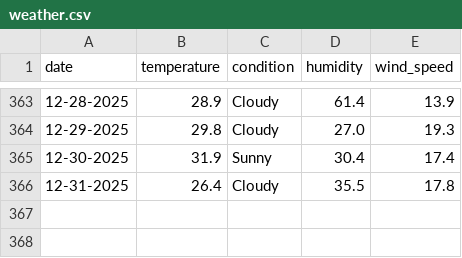
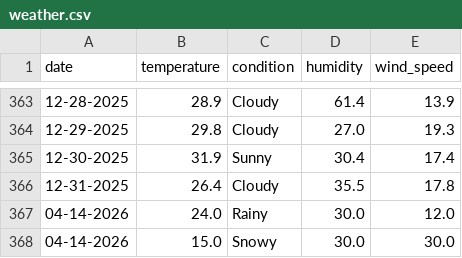
Before and after one commit to aliashoor04/weather-tracker-project, a CSV file: weather.csv, drawn as a sheet; only a part is shown, gaps mark what is left out; the diff names each change by its address in the sheet, - before the commit and + after, or states it on an @@ line.

```diff
--- a/weather.csv
+++ b/weather.csv
+row 367: 04-14-2026 | 24.0 | Rainy | 30.0 | 12.0
+row 368: 04-14-2026 | 15.0 | Snowy | 30.0 | 30.0
```
Also changed, not shown: 1 other file.
